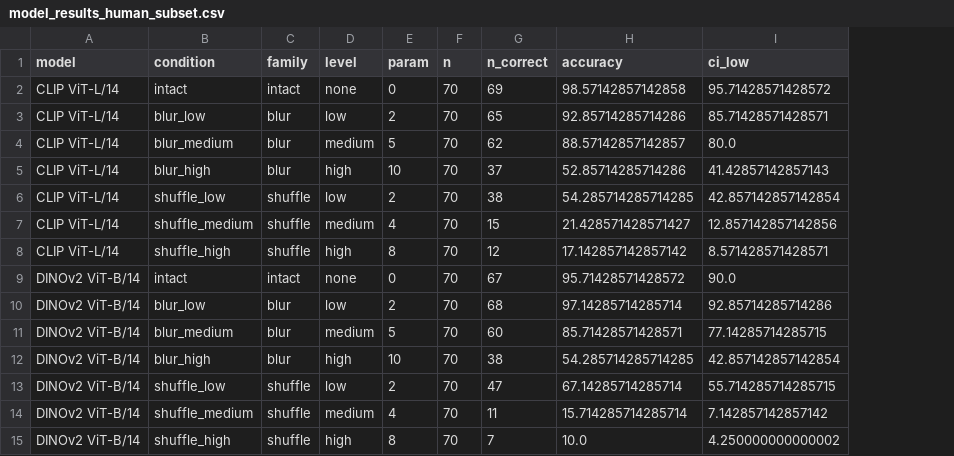
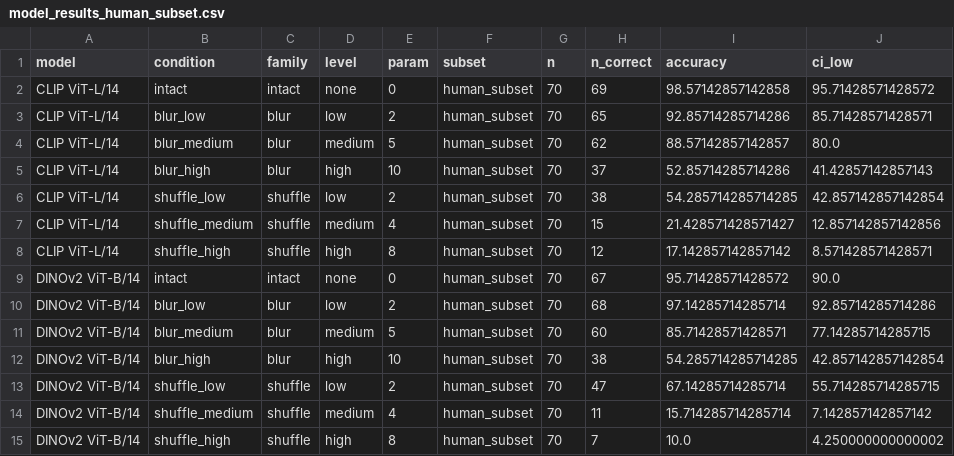
Before and after one commit to Yke0let/blur-scrambling-people-vs-vit, a CSV file: model_results_human_subset.csv, drawn as a sheet; only a part is shown; the diff names each change by its address in the sheet, - before the commit and + after, or states it on an @@ line.

```diff
--- a/model_results_human_subset.csv
+++ b/model_results_human_subset.csv
+column F (subset), rows 2-15: all human_subset
```
Also changed, not shown: 9 other files.
